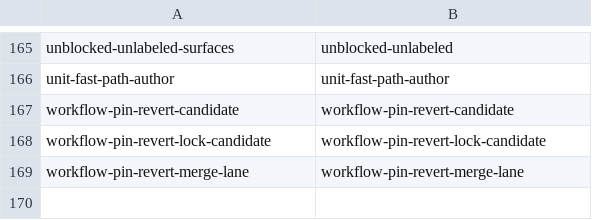
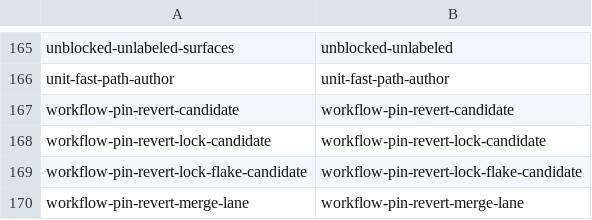
Before and after one commit to teststuffstash/homelab, a TSV file: agents/replay/families.tsv, drawn as a sheet; only a part is shown, gaps mark what is left out.

```diff
--- a/agents/replay/families.tsv
+++ b/agents/replay/families.tsv
@@ -168,2 +168,3 @@ workflow-pin-revert-candidate	workflow-pin-revert-candidate
 workflow-pin-revert-lock-candidate	workflow-pin-revert-lock-candidate
+workflow-pin-revert-lock-flake-candidate	workflow-pin-revert-lock-flake-candidate
 workflow-pin-revert-merge-lane	workflow-pin-revert-merge-lane
```
Also changed, not shown: 17 other files.
